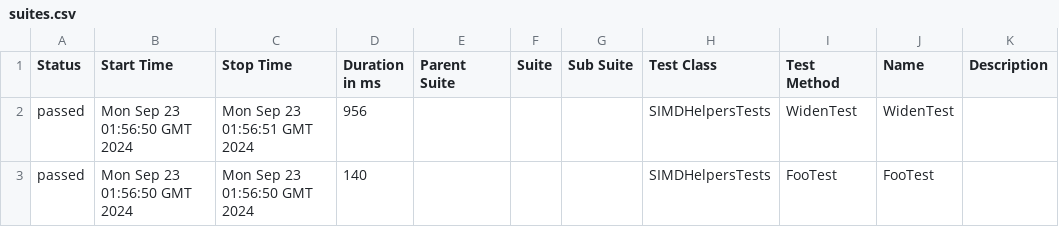
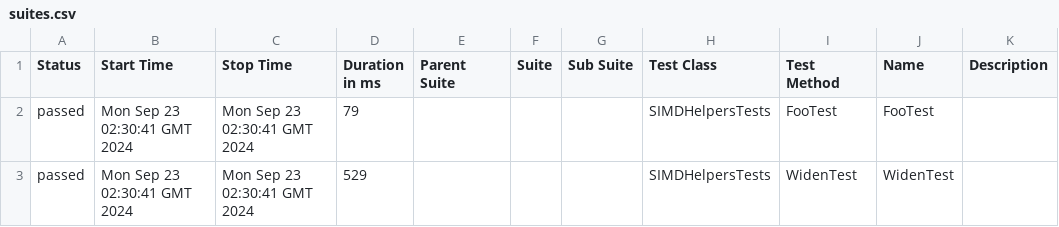
Before and after one commit to budgetdevv/Tokenizers.NET, a CSV file: data/suites.csv, drawn as a sheet.

```diff
--- a/data/suites.csv
+++ b/data/suites.csv
@@ -1,3 +1,3 @@
 "Status","Start Time","Stop Time","Duration in ms","Parent Suite","Suite","Sub Suite","Test Class","Test Method","Name","Description"
-"passed","Mon Sep 23 01:56:50 GMT 2024","Mon Sep 23 01:56:51 GMT 2024","956","","","","SIMDHelpersTests","WidenTest","WidenTest",""
-"passed","Mon Sep 23 01:56:50 GMT 2024","Mon Sep 23 01:56:50 GMT 2024","140","","","","SIMDHelpersTests","FooTest","FooTest",""
+"passed","Mon Sep 23 02:30:41 GMT 2024","Mon Sep 23 02:30:41 GMT 2024","79","","","","SIMDHelpersTests","FooTest","FooTest",""
+"passed","Mon Sep 23 02:30:41 GMT 2024","Mon Sep 23 02:30:41 GMT 2024","529","","","","SIMDHelpersTests","WidenTest","WidenTest",""
```
Also changed, not shown: 25 other files.
